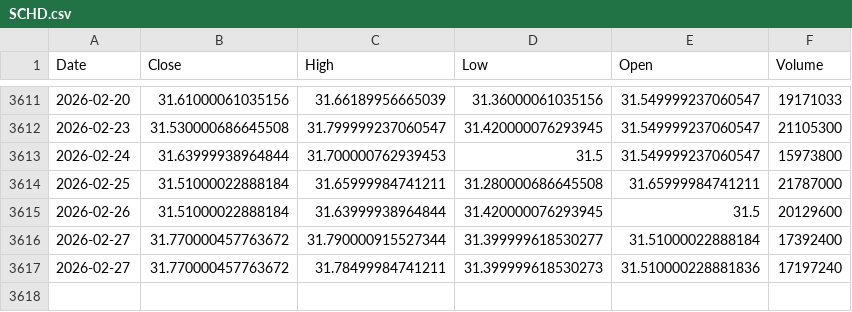
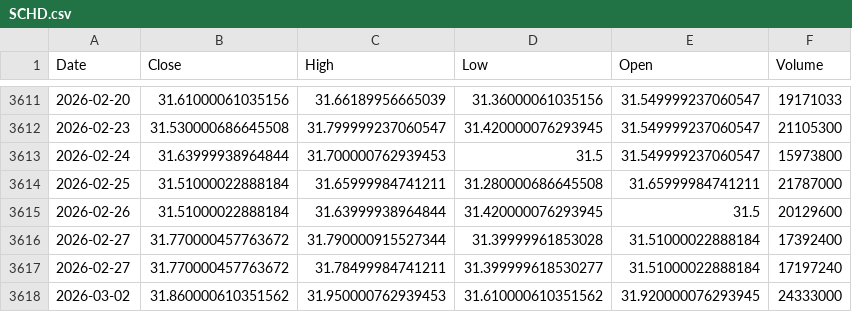
Before and after one commit to kittycapital/asset-forecast, a CSV file: data/raw/SCHD.csv, drawn as a sheet; only a part is shown, gaps mark what is left out.

```diff
--- a/data/raw/SCHD.csv
+++ b/data/raw/SCHD.csv
@@ -3615,3 +3615,4 @@ Date,Close,High,Low,Open,Volume
 2026-02-26,31.51000022888184,31.63999938964844,31.420000076293945,31.5,20129600
-2026-02-27,31.770000457763672,31.790000915527344,31.399999618530277,31.51000022888184,17392400
-2026-02-27,31.770000457763672,31.78499984741211,31.399999618530273,31.510000228881836,17197240
+2026-02-27,31.770000457763672,31.790000915527344,31.39999961853028,31.51000022888184,17392400
+2026-02-27,31.770000457763672,31.78499984741211,31.399999618530277,31.51000022888184,17197240
+2026-03-02,31.860000610351562,31.950000762939453,31.610000610351562,31.920000076293945,24333000
```
Also changed, not shown: data/raw/EWY.csv, data/raw/IWM.csv, 29 other files.
